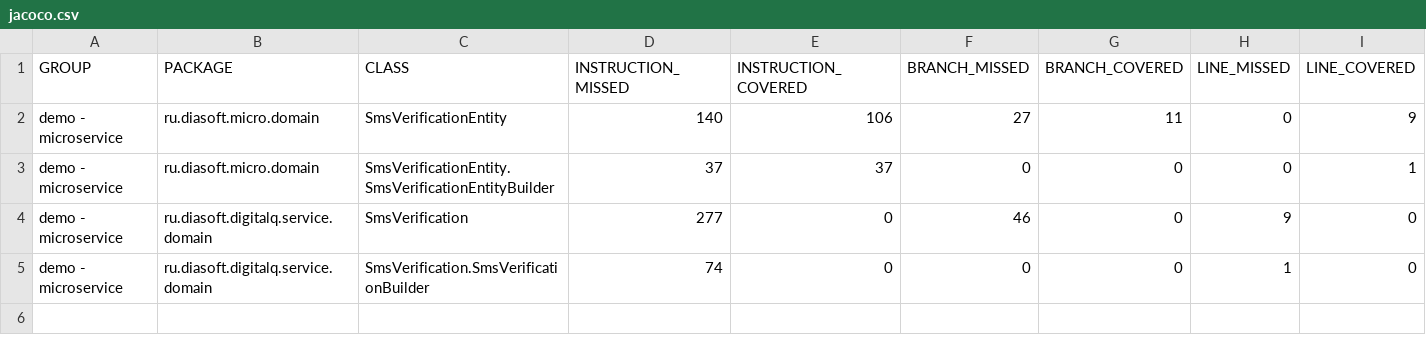
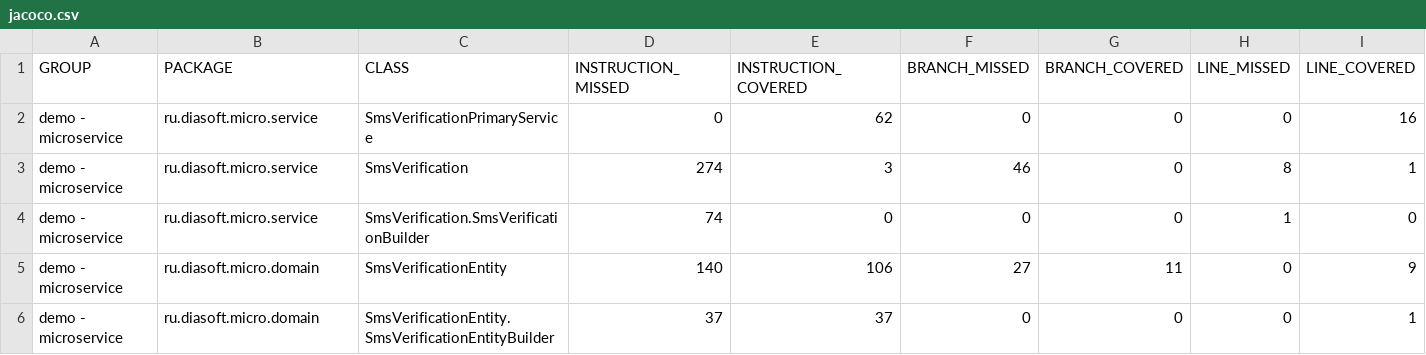
Before and after one commit to wildmakaka/diasoft-microservices-spring-basics-quick-start, a CSV file: apps/app13/demo/service/target/site/jacoco/jacoco.csv, drawn as a sheet; only a part is shown; removed rows and columns are numbered as before the commit, all else as after; rows hold the shown columns only; the diff names each change by its address in the sheet, - before the commit and + after, or states it on an @@ line.

```diff
--- a/apps/app13/demo/service/target/site/jacoco/jacoco.csv
+++ b/apps/app13/demo/service/target/site/jacoco/jacoco.csv
+row 2: demo - microservice | ru.diasoft.micro.service | SmsVerificationPrimaryService | 0 | 62 | 0 | 0 | 0 | 16
+row 3: demo - microservice | ru.diasoft.micro.service | SmsVerification | 274 | 3 | 46 | 0 | 8 | 1
+row 4: demo - microservice | ru.diasoft.micro.service | SmsVerification.SmsVerificationBuilder | 74 | 0 | 0 | 0 | 1 | 0
-row 4: demo - microservice | ru.diasoft.digitalq.service.domain | SmsVerification | 277 | 0 | 46 | 0 | 9 | 0
-row 5: demo - microservice | ru.diasoft.digitalq.service.domain | SmsVerification.SmsVerificationBuilder | 74 | 0 | 0 | 0 | 1 | 0
```
Also changed, not shown: 27 other files.
